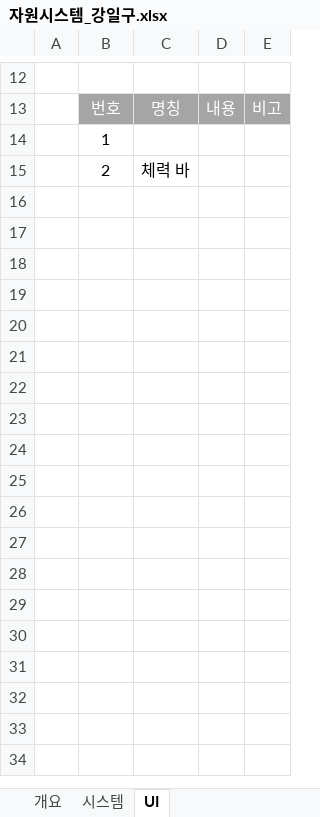
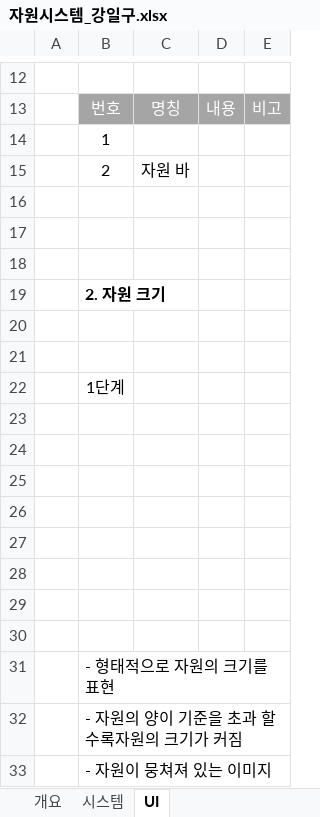
Before and after one commit to kangilgu/Gorilla-box, an Excel workbook: Document/자원시스템_강일구.xlsx, sheet UI, drawn as a sheet; only a part is shown, gaps mark what is left out; values as stored, in another font and other column widths than the file's, no borders; charts and pictures not drawn; the diff names each change by its address in the sheet, - before the commit and + after, or states it on an @@ line.

```diff
--- a/Document/자원시스템_강일구.xlsx (sheet UI)
+++ b/Document/자원시스템_강일구.xlsx (sheet UI)
-C15: 체력 바
+C15: 자원 바
+row 16: (empty)
+row 17: (empty)
+row 18: (empty)
+row 19:  | 2. 자원 크기
+row 20: (empty)
+row 21: (empty)
+row 22:  | 1단계
+row 23: (empty)
+row 24: (empty)
+row 25: (empty)
+row 26: (empty)
+row 27: (empty)
+row 28: (empty)
+row 29: (empty)
+row 30: (empty)
+row 31:  | - 형태적으로 자원의 크기를 표현
+row 32:  | - 자원의 양이 기준을 초과 할수록자원의 크기가 커짐
+row 33:  | - 자원이 뭉쳐져 있는 이미지
```
Also changed, not shown: sheet 시스템, charts or pictures.
